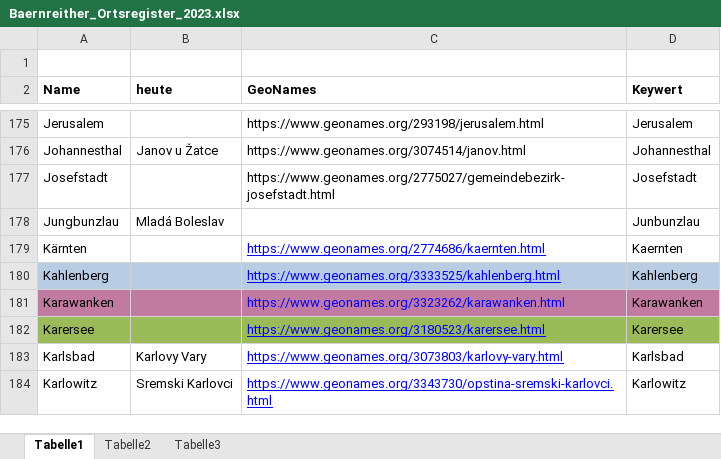
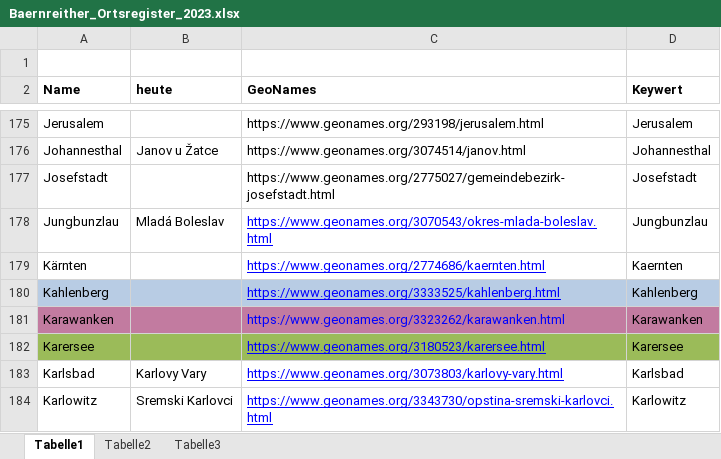
Before and after one commit to KfNGOe/baernreither-data, an Excel workbook: data/xlsx/Baernreither_Ortsregister_2023.xlsx, sheet Tabelle1, drawn as a sheet; only a part is shown, gaps mark what is left out; values as stored, in another font and other column widths than the file's, no borders; table styles not drawn; the diff names each change by its address in the sheet, - before the commit and + after, or states it on an @@ line.

```diff
--- a/data/xlsx/Baernreither_Ortsregister_2023.xlsx (sheet Tabelle1)
+++ b/data/xlsx/Baernreither_Ortsregister_2023.xlsx (sheet Tabelle1)
-C178 (GeoNames): (empty)
+C178 (GeoNames): https://www.geonames.org/3070543/okres-mlada-boleslav.html
-D178 (Keywert): Junbunzlau
+D178 (Keywert): Jungbunzlau
```
Also changed, not shown: 15 other files.
